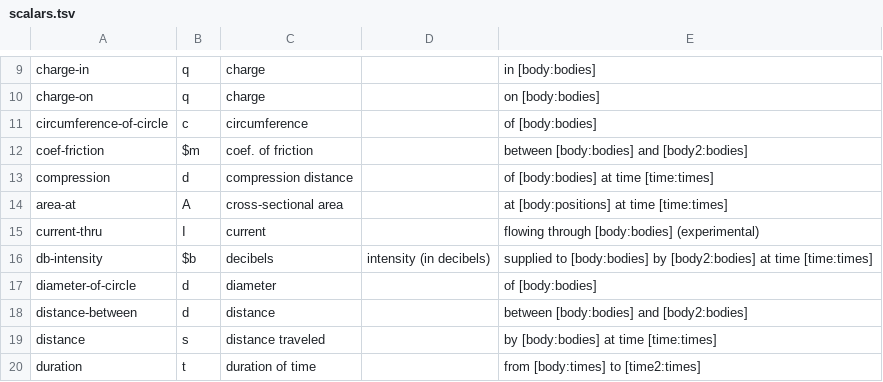
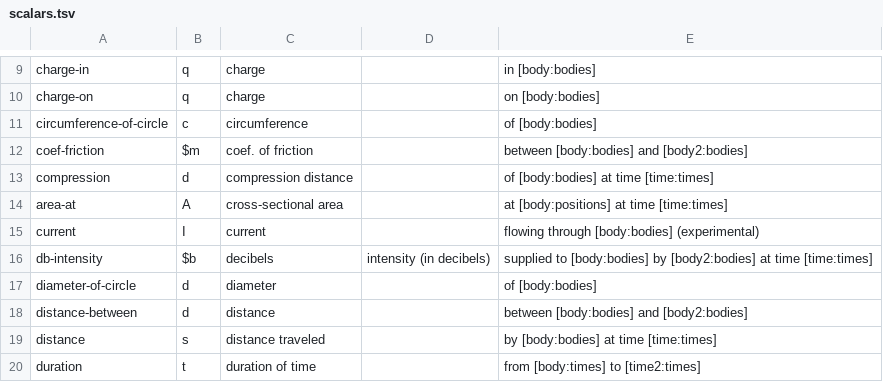
Before and after one commit to bvds/andes, a TSV file: KB/scalars.tsv, drawn as a sheet; only a part is shown, gaps mark what is left out.

Commit message:
remove current-thru as feature

```diff
--- a/KB/scalars.tsv
+++ b/KB/scalars.tsv
@@ -14,3 +14,3 @@ compression	d	compression distance		of [body:bodies] at time [time:times]
 area-at	A	cross-sectional area		at [body:positions]  at time [time:times]
-current-thru	I	current		flowing through [body:bodies] (experimental)
+current	I	current		flowing through [body:bodies] (experimental)
 db-intensity	$b	decibels	intensity (in decibels)	supplied to [body:bodies] by [body2:bodies] at time [time:times]
```
Also changed, not shown: 1 other file.
